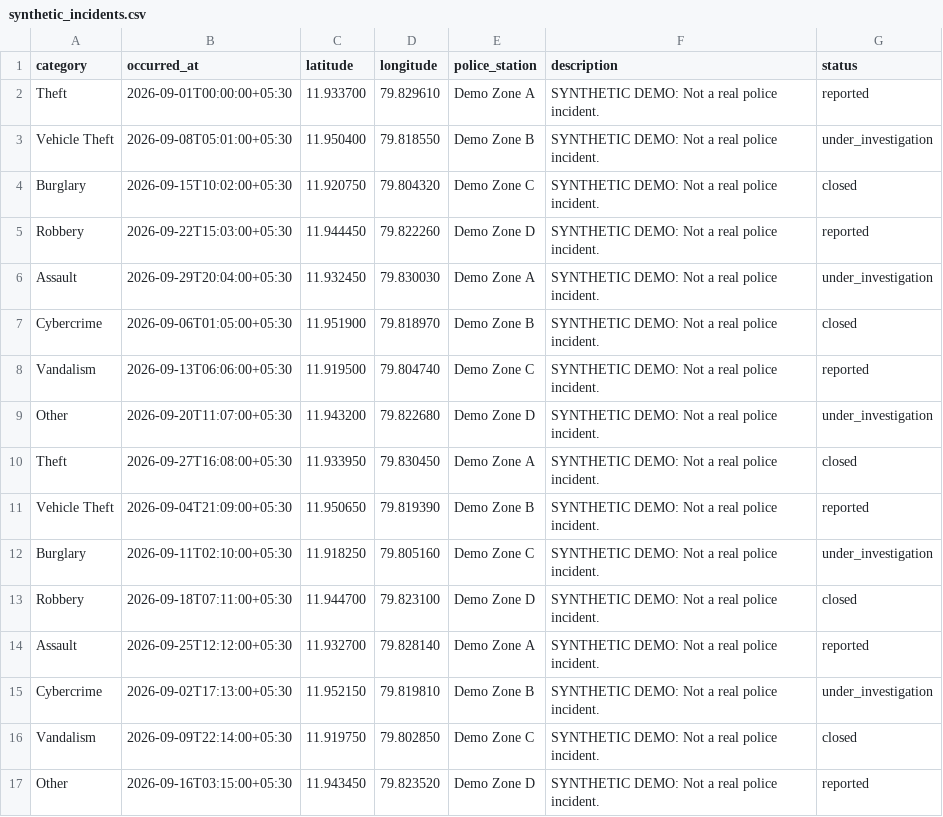
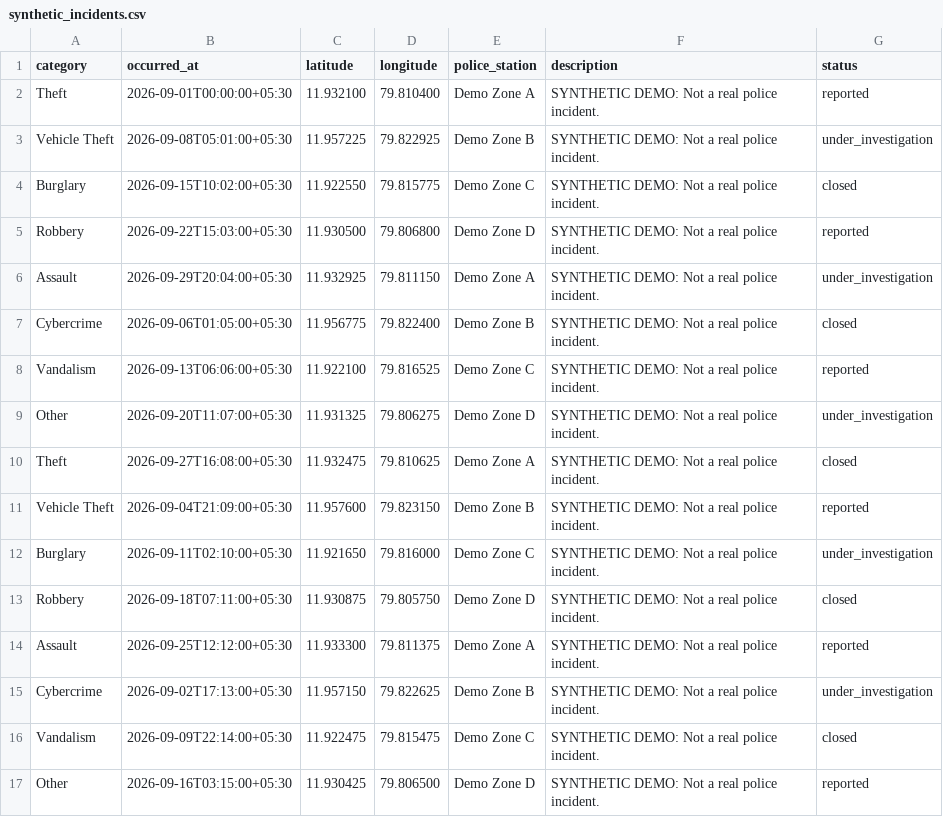
Before and after one commit to aeroslayys/CrimeMap, a CSV file: frontend/public/sample-data/synthetic_incidents.csv, drawn as a sheet; only a part is shown; the diff covers the shown part only.

Commit message:
fix(seed): move fictional incident fixtures to conservative inland Puducherry points

```diff
--- a/frontend/public/sample-data/synthetic_incidents.csv
+++ b/frontend/public/sample-data/synthetic_incidents.csv
@@ -1,17 +1,17 @@
 category,occurred_at,latitude,longitude,police_station,description,status
-Theft,2026-09-01T00:00:00+05:30,11.933700,79.829610,Demo Zone A,SYNTHETIC DEMO: Not a real police incident.,reported
-Vehicle Theft,2026-09-08T05:01:00+05:30,11.950400,79.818550,Demo Zone B,SYNTHETIC DEMO: Not a real police incident.,under_investigation
-Burglary,2026-09-15T10:02:00+05:30,11.920750,79.804320,Demo Zone C,SYNTHETIC DEMO: Not a real police incident.,closed
-Robbery,2026-09-22T15:03:00+05:30,11.944450,79.822260,Demo Zone D,SYNTHETIC DEMO: Not a real police incident.,reported
-Assault,2026-09-29T20:04:00+05:30,11.932450,79.830030,Demo Zone A,SYNTHETIC DEMO: Not a real police incident.,under_investigation
-Cybercrime,2026-09-06T01:05:00+05:30,11.951900,79.818970,Demo Zone B,SYNTHETIC DEMO: Not a real police incident.,closed
-Vandalism,2026-09-13T06:06:00+05:30,11.919500,79.804740,Demo Zone C,SYNTHETIC DEMO: Not a real police incident.,reported
-Other,2026-09-20T11:07:00+05:30,11.943200,79.822680,Demo Zone D,SYNTHETIC DEMO: Not a real police incident.,under_investigation
-Theft,2026-09-27T16:08:00+05:30,11.933950,79.830450,Demo Zone A,SYNTHETIC DEMO: Not a real police incident.,closed
-Vehicle Theft,2026-09-04T21:09:00+05:30,11.950650,79.819390,Demo Zone B,SYNTHETIC DEMO: Not a real police incident.,reported
-Burglary,2026-09-11T02:10:00+05:30,11.918250,79.805160,Demo Zone C,SYNTHETIC DEMO: Not a real police incident.,under_investigation
-Robbery,2026-09-18T07:11:00+05:30,11.944700,79.823100,Demo Zone D,SYNTHETIC DEMO: Not a real police incident.,closed
-Assault,2026-09-25T12:12:00+05:30,11.932700,79.828140,Demo Zone A,SYNTHETIC DEMO: Not a real police incident.,reported
-Cybercrime,2026-09-02T17:13:00+05:30,11.952150,79.819810,Demo Zone B,SYNTHETIC DEMO: Not a real police incident.,under_investigation
-Vandalism,2026-09-09T22:14:00+05:30,11.919750,79.802850,Demo Zone C,SYNTHETIC DEMO: Not a real police incident.,closed
-Other,2026-09-16T03:15:00+05:30,11.943450,79.823520,Demo Zone D,SYNTHETIC DEMO: Not a real police incident.,reported
+Theft,2026-09-01T00:00:00+05:30,11.932100,79.810400,Demo Zone A,SYNTHETIC DEMO: Not a real police incident.,reported
+Vehicle Theft,2026-09-08T05:01:00+05:30,11.957225,79.822925,Demo Zone B,SYNTHETIC DEMO: Not a real police incident.,under_investigation
+Burglary,2026-09-15T10:02:00+05:30,11.922550,79.815775,Demo Zone C,SYNTHETIC DEMO: Not a real police incident.,closed
+Robbery,2026-09-22T15:03:00+05:30,11.930500,79.806800,Demo Zone D,SYNTHETIC DEMO: Not a real police incident.,reported
+Assault,2026-09-29T20:04:00+05:30,11.932925,79.811150,Demo Zone A,SYNTHETIC DEMO: Not a real police incident.,under_investigation
+Cybercrime,2026-09-06T01:05:00+05:30,11.956775,79.822400,Demo Zone B,SYNTHETIC DEMO: Not a real police incident.,closed
+Vandalism,2026-09-13T06:06:00+05:30,11.922100,79.816525,Demo Zone C,SYNTHETIC DEMO: Not a real police incident.,reported
+Other,2026-09-20T11:07:00+05:30,11.931325,79.806275,Demo Zone D,SYNTHETIC DEMO: Not a real police incident.,under_investigation
+Theft,2026-09-27T16:08:00+05:30,11.932475,79.810625,Demo Zone A,SYNTHETIC DEMO: Not a real police incident.,closed
+Vehicle Theft,2026-09-04T21:09:00+05:30,11.957600,79.823150,Demo Zone B,SYNTHETIC DEMO: Not a real police incident.,reported
+Burglary,2026-09-11T02:10:00+05:30,11.921650,79.816000,Demo Zone C,SYNTHETIC DEMO: Not a real police incident.,under_investigation
+Robbery,2026-09-18T07:11:00+05:30,11.930875,79.805750,Demo Zone D,SYNTHETIC DEMO: Not a real police incident.,closed
+Assault,2026-09-25T12:12:00+05:30,11.933300,79.811375,Demo Zone A,SYNTHETIC DEMO: Not a real police incident.,reported
+Cybercrime,2026-09-02T17:13:00+05:30,11.957150,79.822625,Demo Zone B,SYNTHETIC DEMO: Not a real police incident.,under_investigation
+Vandalism,2026-09-09T22:14:00+05:30,11.922475,79.815475,Demo Zone C,SYNTHETIC DEMO: Not a real police incident.,closed
+Other,2026-09-16T03:15:00+05:30,11.930425,79.806500,Demo Zone D,SYNTHETIC DEMO: Not a real police incident.,reported
```
Also changed, not shown: 168 edited cells elsewhere in this file.
